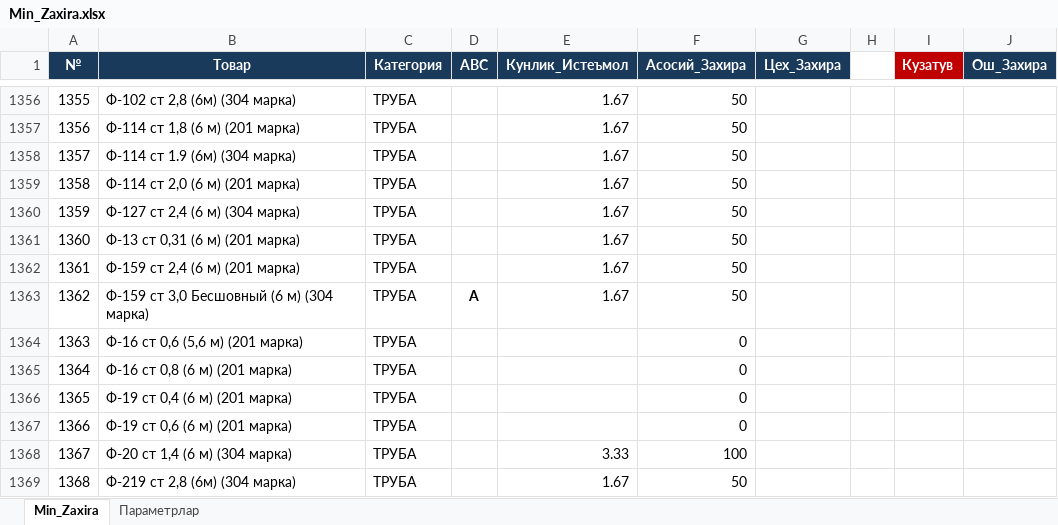
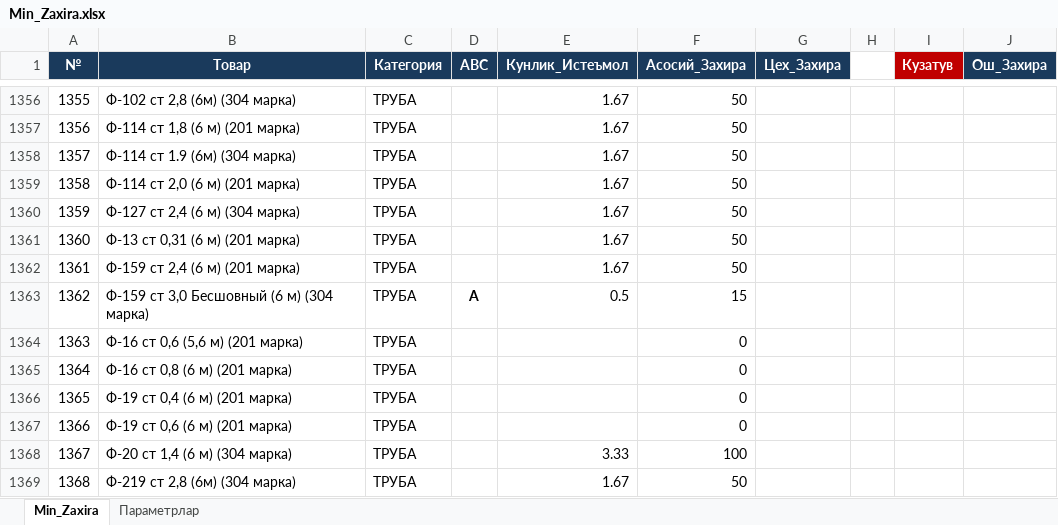
Before and after one commit to HuzayfaSobiorv/Huzayfa, an Excel workbook: Minimal_zaxiralar/Min_Zaxira.xlsx, sheet Min_Zaxira, drawn as a sheet; only a part is shown, gaps mark what is left out; values as stored, in another font and other column widths than the file's, no borders; charts and pictures not drawn; the diff covers the shown part only; the diff names each change by its address in the sheet, - before the commit and + after, or states it on an @@ line.

```diff
--- a/Minimal_zaxiralar/Min_Zaxira.xlsx (sheet Min_Zaxira)
+++ b/Minimal_zaxiralar/Min_Zaxira.xlsx (sheet Min_Zaxira)
-E1363 (Кунлик_Истеъмол): 1.67
+E1363 (Кунлик_Истеъмол): 0.5
-F1363 (Асосий_Захира): 50
+F1363 (Асосий_Захира): 15
```
Also changed, not shown: 16 edited cells elsewhere in this sheet, 1 other file.
